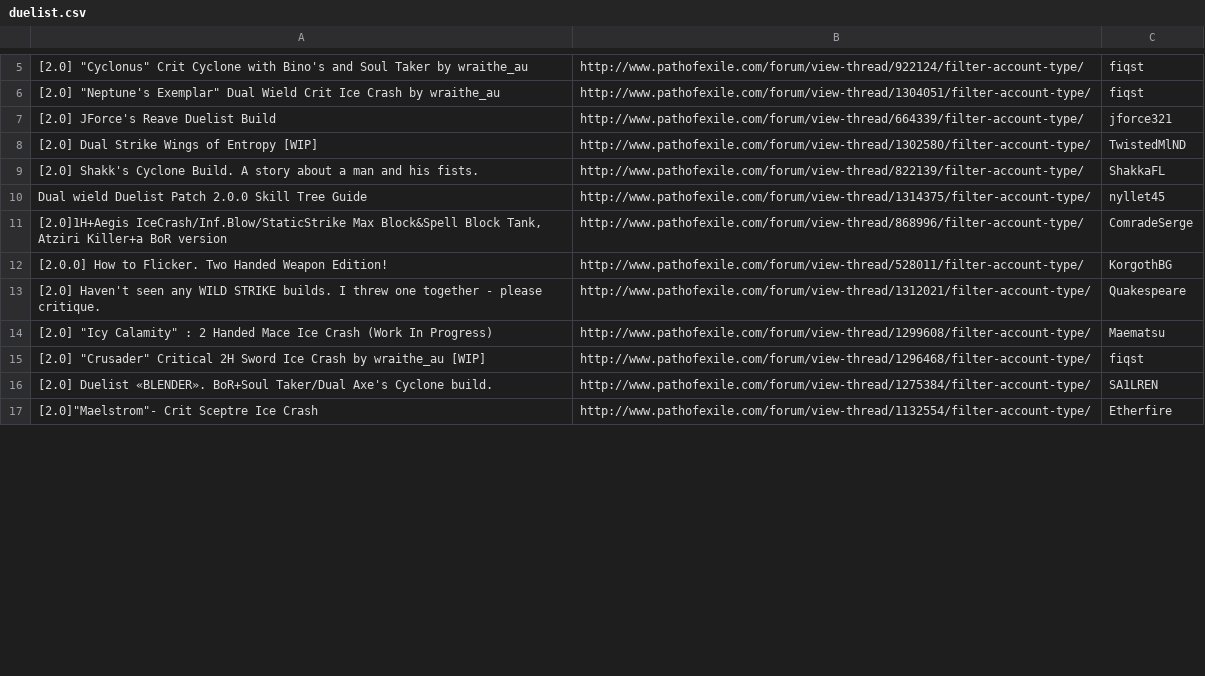
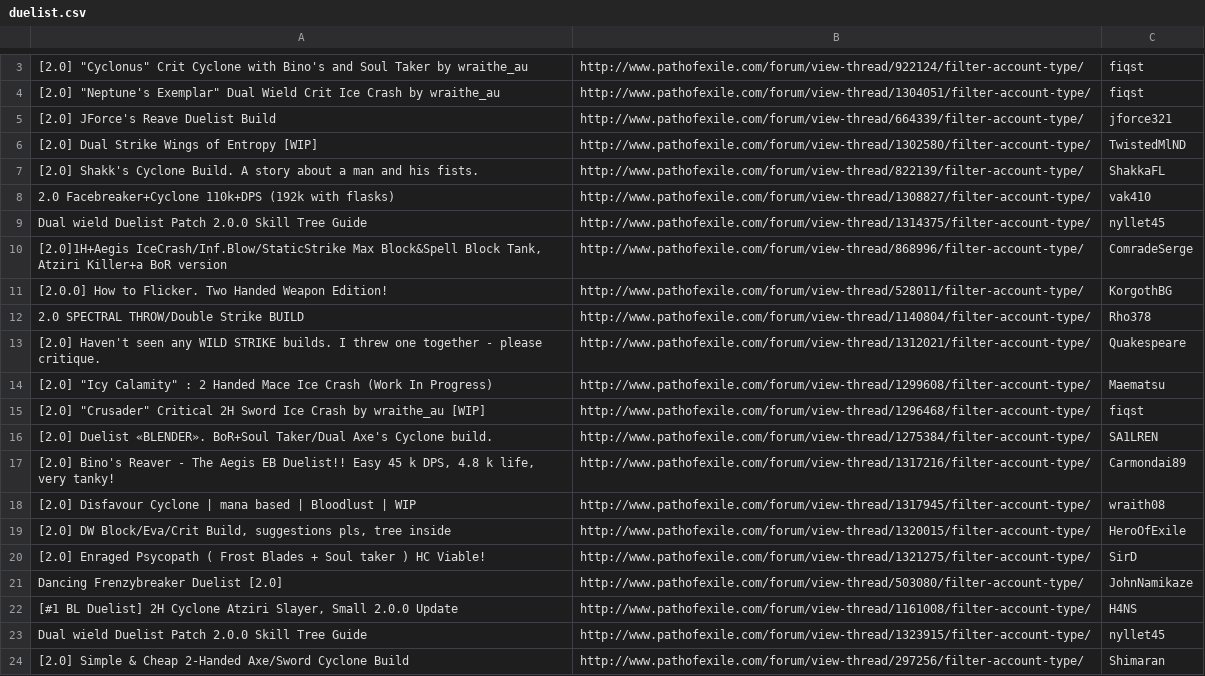
Before and after one commit to shadefinale/poe_build_collector, a CSV file: lib/builds/duelist.csv, drawn as a sheet; only a part is shown, gaps mark what is left out; the shorter side is filled out with more unchanged rows; the diff covers the shown part only.

```diff
--- a/lib/builds/duelist.csv
+++ b/lib/builds/duelist.csv
@@ -9,2 +7,3 @@
 [2.0] Shakk's  Cyclone Build. A story about a man and his fists.,http://www.pathofexile.com/forum/view-thread/822139/filter-account-type/,ShakkaFL
+2.0 Facebreaker+Cyclone 110k+DPS (192k with flasks),http://www.pathofexile.com/forum/view-thread/1308827/filter-account-type/,vak410
 Dual wield Duelist Patch 2.0.0 Skill Tree Guide ,http://www.pathofexile.com/forum/view-thread/1314375/filter-account-type/,nyllet45
@@ -12,2 +11,3 @@ Dual wield Duelist Patch 2.0.0 Skill Tree Guide ,http://www.pathofexile.com/foru
 [2.0.0] How to Flicker. Two Handed Weapon Edition!,http://www.pathofexile.com/forum/view-thread/528011/filter-account-type/,KorgothBG
+2.0 SPECTRAL THROW/Double Strike BUILD,http://www.pathofexile.com/forum/view-thread/1140804/filter-account-type/,Rho378
 [2.0] Haven't seen any WILD STRIKE builds. I threw one together - please critique.,http://www.pathofexile.com/forum/view-thread/1312021/filter-account-type/,Quakespeare
@@ -16 +16,9 @@ Dual wield Duelist Patch 2.0.0 Skill Tree Guide ,http://www.pathofexile.com/foru
 [2.0] Duelist «BLENDER». BoR+Soul Taker/Dual Axe's Cyclone build.,http://www.pathofexile.com/forum/view-thread/1275384/filter-account-type/,SA1LREN
+"[2.0] Bino's Reaver - The Aegis EB Duelist!! Easy 45 k DPS, 4.8 k life, very tanky!",http://www.pathofexile.com/forum/view-thread/1317216/filter-account-type/,Carmondai89
+[2.0] Disfavour Cyclone | mana based | Bloodlust | WIP,http://www.pathofexile.com/forum/view-thread/1317945/filter-account-type/,wraith08
+"[2.0] DW Block/Eva/Crit Build, suggestions pls, tree inside",http://www.pathofexile.com/forum/view-thread/1320015/filter-account-type/,HeroOfExile
+[2.0] Enraged Psycopath ( Frost Blades + Soul taker )  HC Viable!,http://www.pathofexile.com/forum/view-thread/1321275/filter-account-type/,SirD
+Dancing Frenzybreaker Duelist [2.0],http://www.pathofexile.com/forum/view-thread/503080/filter-account-type/,JohnNamikaze
+"[#1 BL Duelist] 2H Cyclone Atziri Slayer, Small 2.0.0 Update",http://www.pathofexile.com/forum/view-thread/1161008/filter-account-type/,H4NS
+Dual wield Duelist Patch 2.0.0 Skill Tree Guide,http://www.pathofexile.com/forum/view-thread/1323915/filter-account-type/,nyllet45
+[2.0] Simple & Cheap 2-Handed Axe/Sword Cyclone Build,http://www.pathofexile.com/forum/view-thread/297256/filter-account-type/,Shimaran
```
Also changed, not shown: 9 added rows and 3 removed rows elsewhere in this file, 21 other files.
